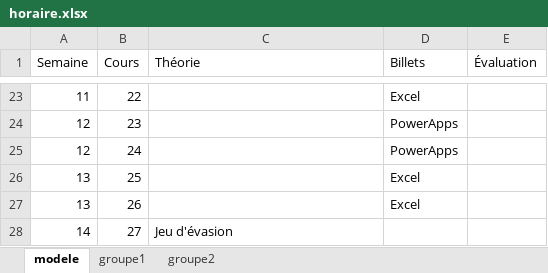
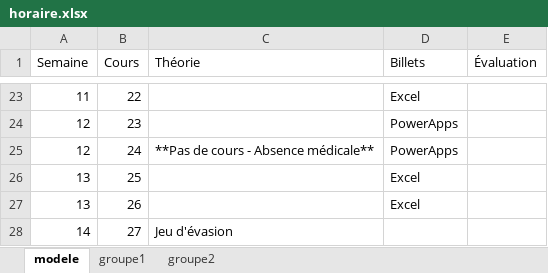
Before and after one commit to cegepvictoetienne/support, an Excel workbook: template/horaire.xlsx, sheet modele, drawn as a sheet; only a part is shown, gaps mark what is left out; values as stored, in another font and other column widths than the file's, no borders; the diff names each change by its address in the sheet, - before the commit and + after, or states it on an @@ line.

Commit message:
changement temporaire horaire - absence

```diff
--- a/template/horaire.xlsx (sheet modele)
+++ b/template/horaire.xlsx (sheet modele)
-C25 (Théorie): (empty)
+C25 (Théorie): **Pas de cours - Absence médicale**
```
Also changed, not shown: sheet groupe1, sheet groupe2.
